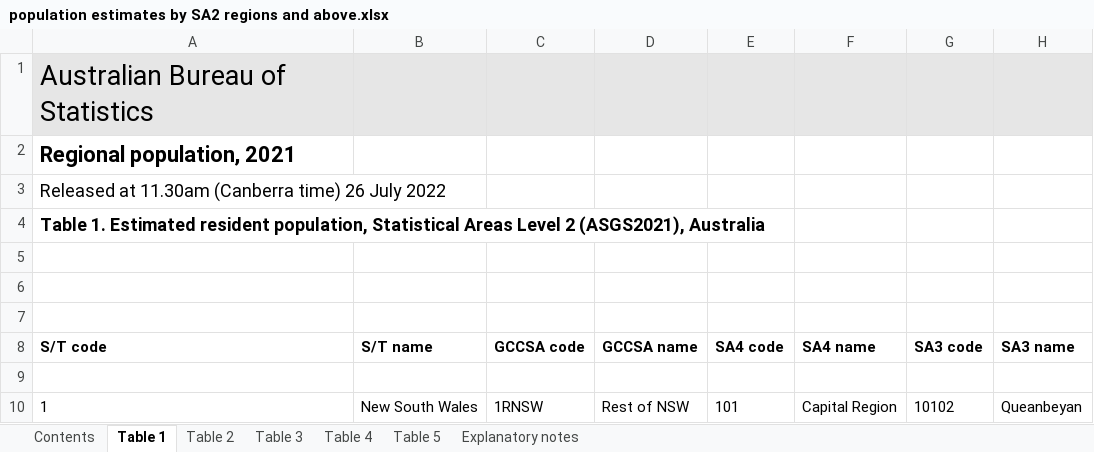
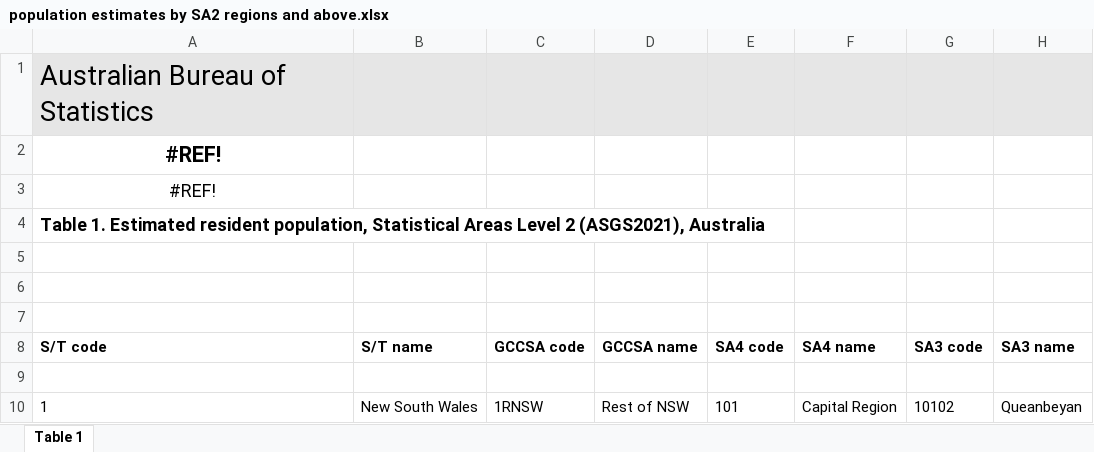
Before and after one commit to MAST30034-Applied-Data-Science/generic-buy-now-pay-later-project-group-27, an Excel workbook: data/ABS/population estimates by SA2 regions and above.xlsx, sheet Table 1, drawn as a sheet; only a part is shown; values as stored, in another font and other column widths than the file's, no borders; charts and pictures not drawn; the diff names each change by its address in the sheet, - before the commit and + after, or states it on an @@ line.

Commit message:
Add dropped population

```diff
--- a/data/ABS/population estimates by SA2 regions and above.xlsx (sheet Table 1)
+++ b/data/ABS/population estimates by SA2 regions and above.xlsx (sheet Table 1)
-sheet tab: Contents
-sheet tab: Table 2
-sheet tab: Table 3
-sheet tab: Table 4
-sheet tab: Table 5
-sheet tab: Explanatory notes
-A2: Regional population, 2021
+A2: #REF!
-A2:A3 alignment: left
+A2:A3 alignment: center
-A3: Released at 11.30am (Canberra time) 26 July 2022
+A3: #REF!
```
Also changed, not shown: charts or pictures, 5 other files.
